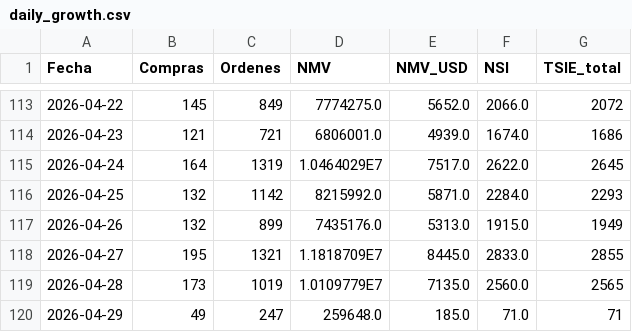
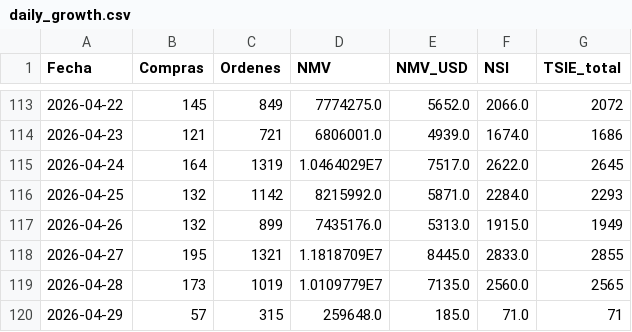
Before and after one commit to santiagorioboo-hub/proximity-groceries-scorecard, a CSV file: daily_growth.csv, drawn as a sheet; only a part is shown, gaps mark what is left out.

```diff
--- a/daily_growth.csv
+++ b/daily_growth.csv
@@ -119,2 +119,2 @@ Fecha,Compras,Ordenes,NMV,NMV_USD,NSI,TSIE_total
 2026-04-28,173,1019,1.0109779E7,7135.0,2560.0,2565
-2026-04-29,49,247,259648.0,185.0,71.0,71
+2026-04-29,57,315,259648.0,185.0,71.0,71
```
Also changed, not shown: weekly_by_store.csv, weekly_growth.csv, 1 other file.
